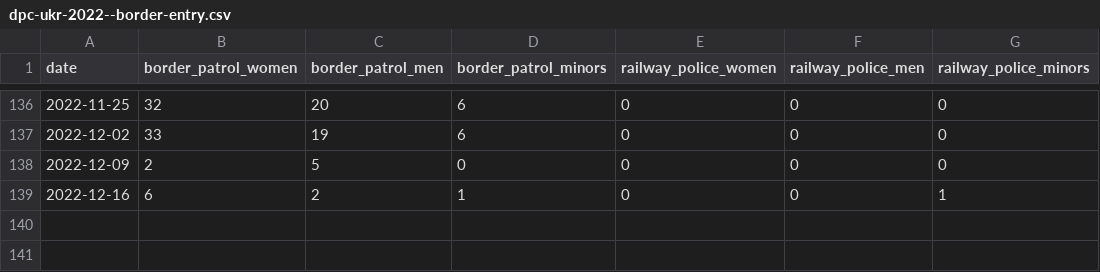
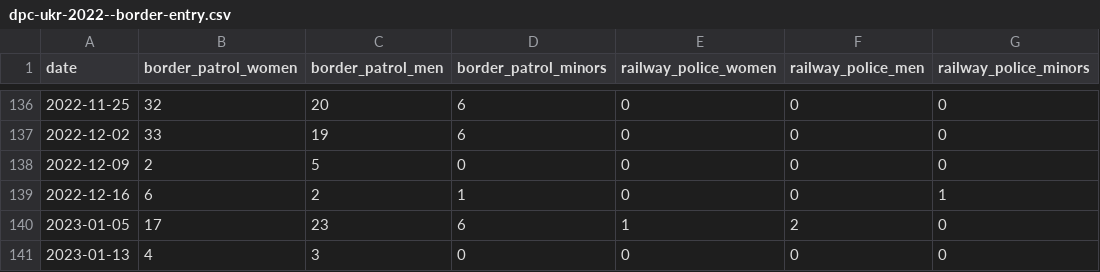
Before and after one commit to pcm-dpc/UKR-2022, a CSV file: data/border-entry/dpc-ukr-2022--border-entry.csv, drawn as a sheet; only a part is shown, gaps mark what is left out.

```diff
--- a/data/border-entry/dpc-ukr-2022--border-entry.csv
+++ b/data/border-entry/dpc-ukr-2022--border-entry.csv
@@ -139 +139,3 @@ date,border_patrol_women,border_patrol_men,border_patrol_minors,railway_police_w
 2022-12-16,6,2,1,0,0,1
+2023-01-05,17,23,6,1,2,0
+2023-01-13,4,3,0,0,0,0
```
Also changed, not shown: 3 other files.
